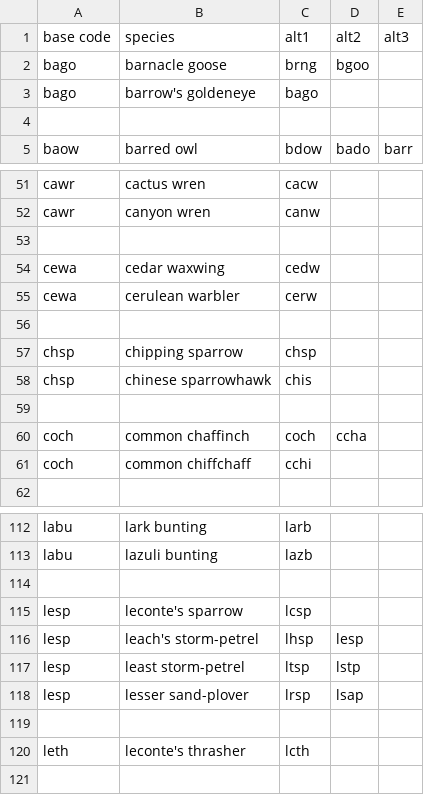
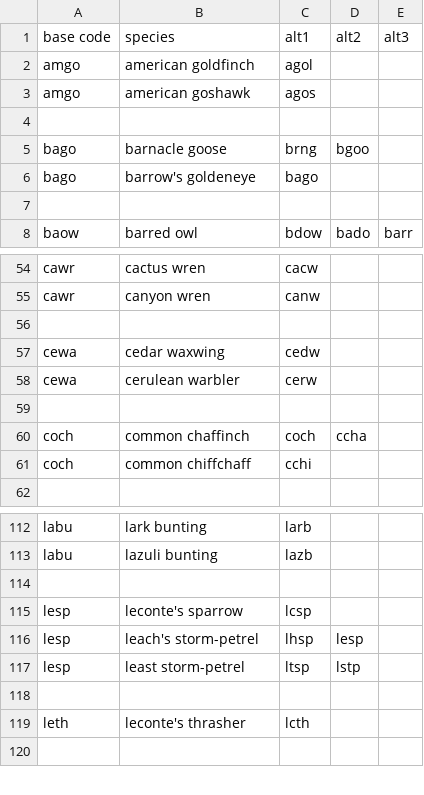
Before and after one commit to kfiala/AviSys-Clements, a CSV file: bandcode.exceptions.csv, drawn as a sheet; only a part is shown, gaps mark what is left out; removed rows and columns are numbered as before the commit, all else as after; the diff names each change by its address in the sheet, - before the commit and + after, or states it on an @@ line.

```diff
--- a/bandcode.exceptions.csv
+++ b/bandcode.exceptions.csv
+row 2: amgo | american goldfinch | agol
+row 3: amgo | american goshawk | agos
+row 4: (empty)
-row 56: (empty)
-row 57: chsp | chipping sparrow | chsp
-row 58: chsp | chinese sparrowhawk | chis
-row 118: lesp | lesser sand-plover | lrsp | lsap
```
Also changed, not shown: jump tables/Walias.input.csv, 5 other files.
